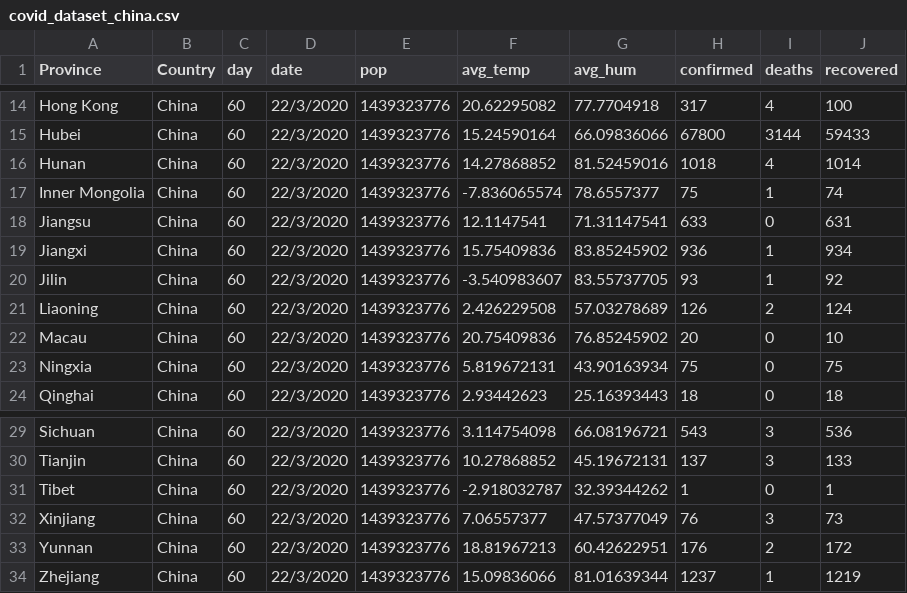
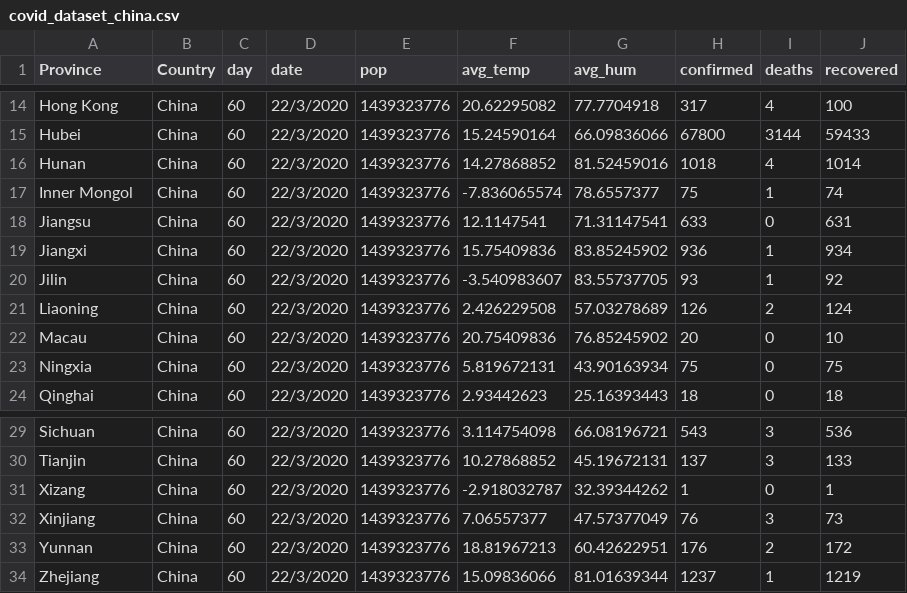
Before and after one commit to EmilyYeoh/FIT3179, a CSV file: Assignment2/data/covid_dataset_china.csv, drawn as a sheet; only a part is shown, gaps mark what is left out.

Commit message:
Update covid_dataset_china.csv

```diff
--- a/Assignment2/data/covid_dataset_china.csv
+++ b/Assignment2/data/covid_dataset_china.csv
@@ -16,3 +16,3 @@ Hubei,China,60,22/3/2020,1439323776,15.24590164,66.09836066,67800,3144,59433
 Hunan,China,60,22/3/2020,1439323776,14.27868852,81.52459016,1018,4,1014
-Inner Mongolia,China,60,22/3/2020,1439323776,-7.836065574,78.6557377,75,1,74
+Inner Mongol,China,60,22/3/2020,1439323776,-7.836065574,78.6557377,75,1,74
 Jiangsu,China,60,22/3/2020,1439323776,12.1147541,71.31147541,633,0,631
@@ -30,3 +30,3 @@ Sichuan,China,60,22/3/2020,1439323776,3.114754098,66.08196721,543,3,536
 Tianjin,China,60,22/3/2020,1439323776,10.27868852,45.19672131,137,3,133
-Tibet,China,60,22/3/2020,1439323776,-2.918032787,32.39344262,1,0,1
+Xizang,China,60,22/3/2020,1439323776,-2.918032787,32.39344262,1,0,1
 Xinjiang,China,60,22/3/2020,1439323776,7.06557377,47.57377049,76,3,73
```
